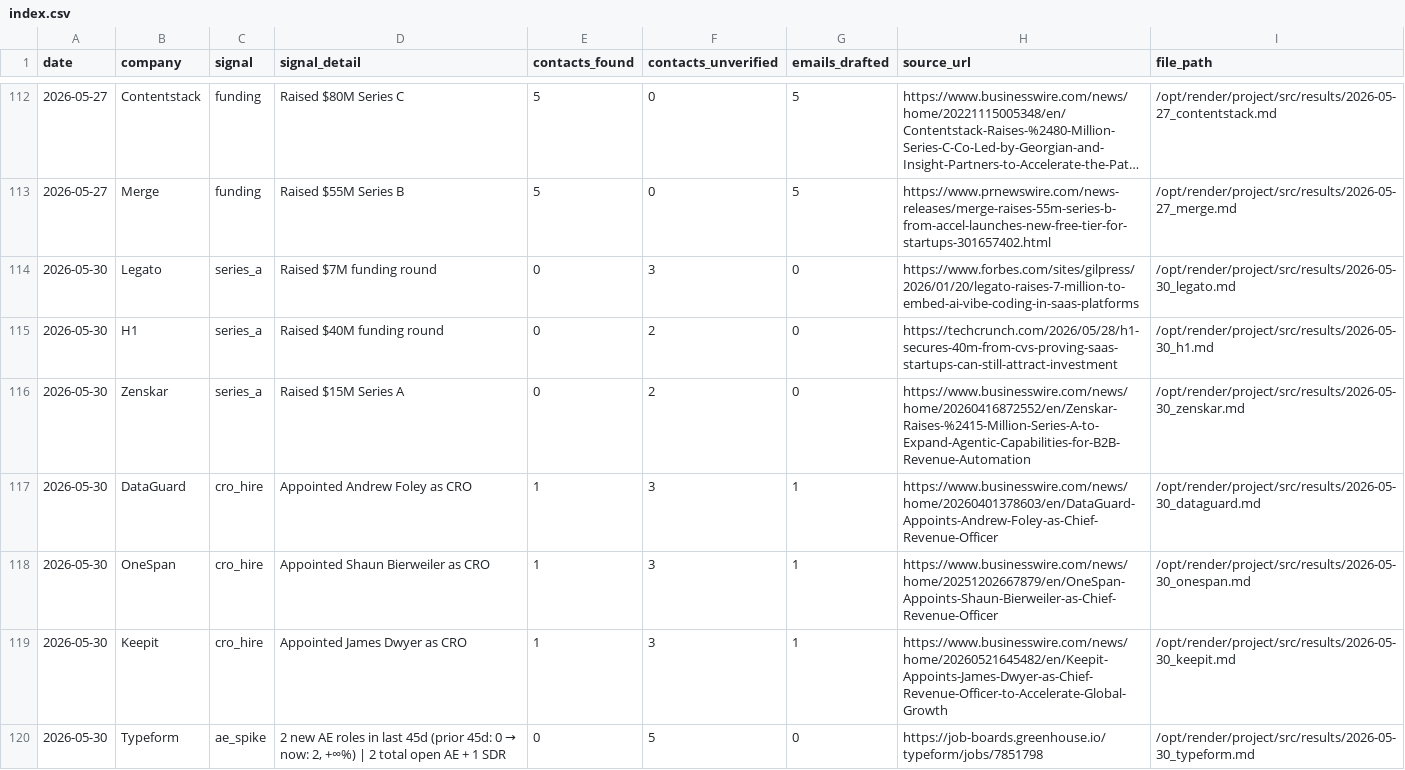
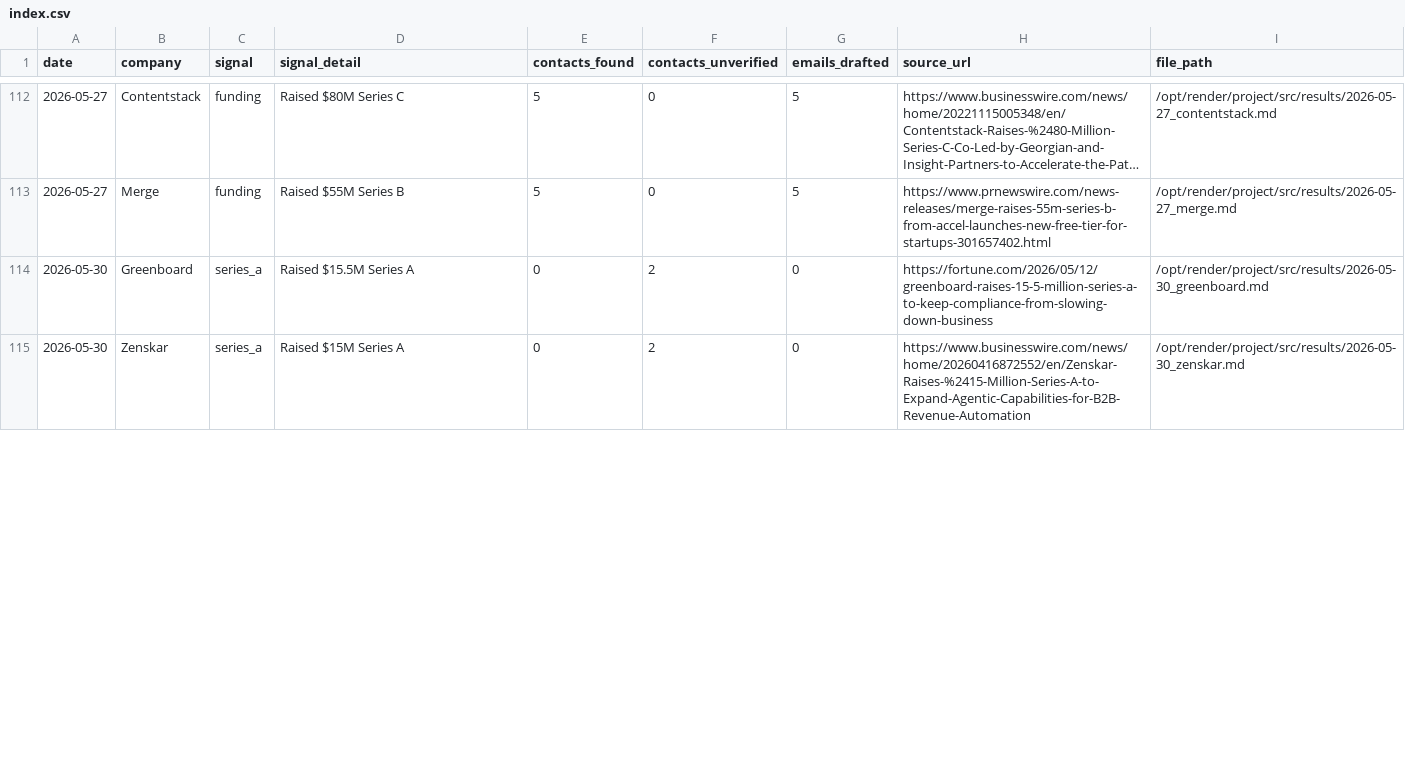
Before and after one commit to rabimoses/company-prospector, a CSV file: results/index.csv, drawn as a sheet; only a part is shown, gaps mark what is left out; long unchanged cells end in …; the diff covers the shown part only.

Commit message:
prospector run 2026-05-30

```diff
--- a/results/index.csv
+++ b/results/index.csv
@@ -113,8 +113,3 @@ date,company,signal,signal_detail,contacts_found,contacts_unverified,emails_draf
 2026-05-27,Merge,funding,Raised $55M Series B,5,0,5,https://www.prnewswire.com/news-releases/merge-raises-55m-series-b-from-accel-launches-new-free-tier-for-startups-301657402.html,/opt/render/project/src/results/2026-05-27_merge.md
-2026-05-30,Legato,series_a,Raised $7M funding round,0,3,0,https://www.forbes.com/sites/gilpress/2026/01/20/legato-raises-7-million-to-embed-ai-vibe-coding-in-saas-platforms,/opt/render/project/src/results/2026-05-30_legato.md
-2026-05-30,H1,series_a,Raised $40M funding round,0,2,0,https://techcrunch.com/2026/05/28/h1-secures-40m-from-cvs-proving-saas-startups-can-still-attract-investment,/opt/render/project/src/results/2026-05-30_h1.md
+2026-05-30,Greenboard,series_a,Raised $15.5M Series A,0,2,0,https://fortune.com/2026/05/12/greenboard-raises-15-5-million-series-a-to-keep-compliance-from-slowing-down-business,/opt/render/project/src/results/2026-05-30_greenboard.md
 2026-05-30,Zenskar,series_a,Raised $15M Series A,0,2,0,https://www.businesswire.com/news/home/20260416872552/en/Zenskar-Raises-%2415-Million-Series-A-to-Expand-Agentic-Capabilities-for-B2B-Revenue-Automation,/opt/render/project/src/results/2026-05-30_zenskar.md
-2026-05-30,DataGuard,cro_hire,Appointed Andrew Foley as CRO,1,3,1,https://www.businesswire.com/news/home/20260401378603/en/DataGuard-Appoints-Andrew-Foley-as-Chief-Revenue-Officer,/opt/render/project/src/results/2026-05-30_dataguard.md
-2026-05-30,OneSpan,cro_hire,Appointed Shaun Bierweiler as CRO,1,3,1,https://www.businesswire.com/news/home/20251202667879/en/OneSpan-Appoints-Shaun-Bierweiler-as-Chief-Revenue-Officer,/opt/render/project/src/results/2026-05-30_onespan.md
-2026-05-30,Keepit,cro_hire,Appointed James Dwyer as CRO,1,3,1,https://www.businesswire.com/news/home/20260521645482/en/Keepit-Appoints-James-Dwyer-as-Chief-Revenue-Officer-to-Accelerate-Global-Growth,/opt/render/project/src/results/2026-05-30_keepit.md
-2026-05-30,Typeform,ae_spike,"2 new AE roles in last 45d (prior 45d: 0 → now: 2, +∞%) | 2 total open AE + 1 SDR",0,5,0,https://job-boards.greenhouse.io/typeform/jobs/7851798,/opt/render/project/src/results/2026-05-30_typeform.md
```
Also changed, not shown: 6 removed rows and 6 edited cells elsewhere in this file.
